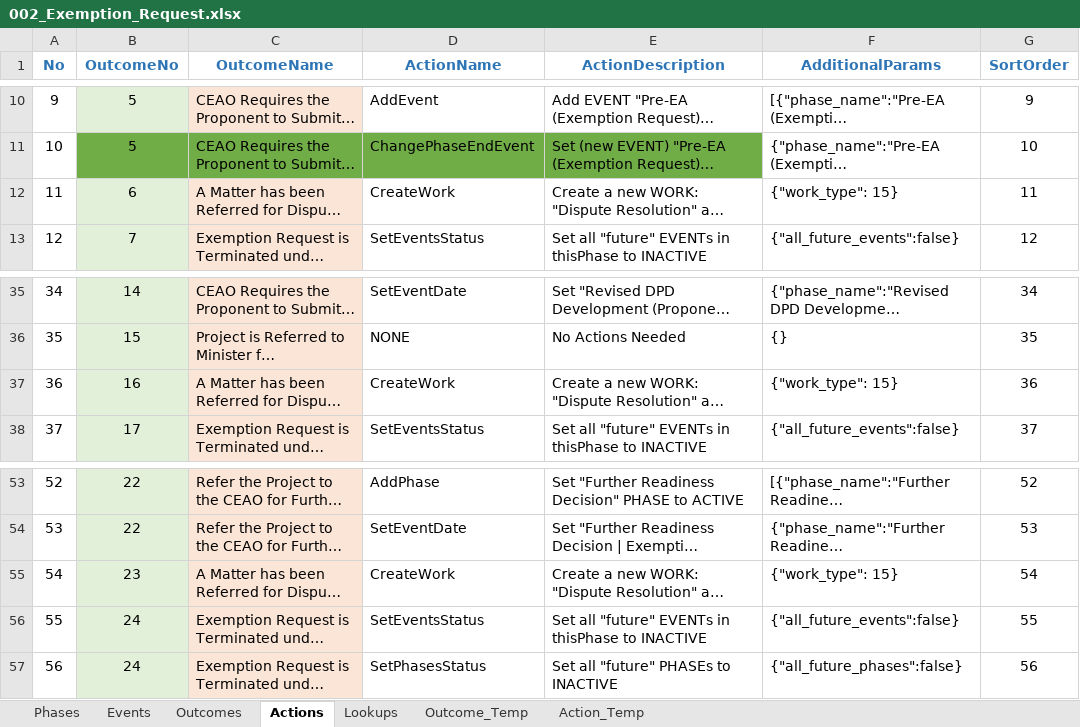
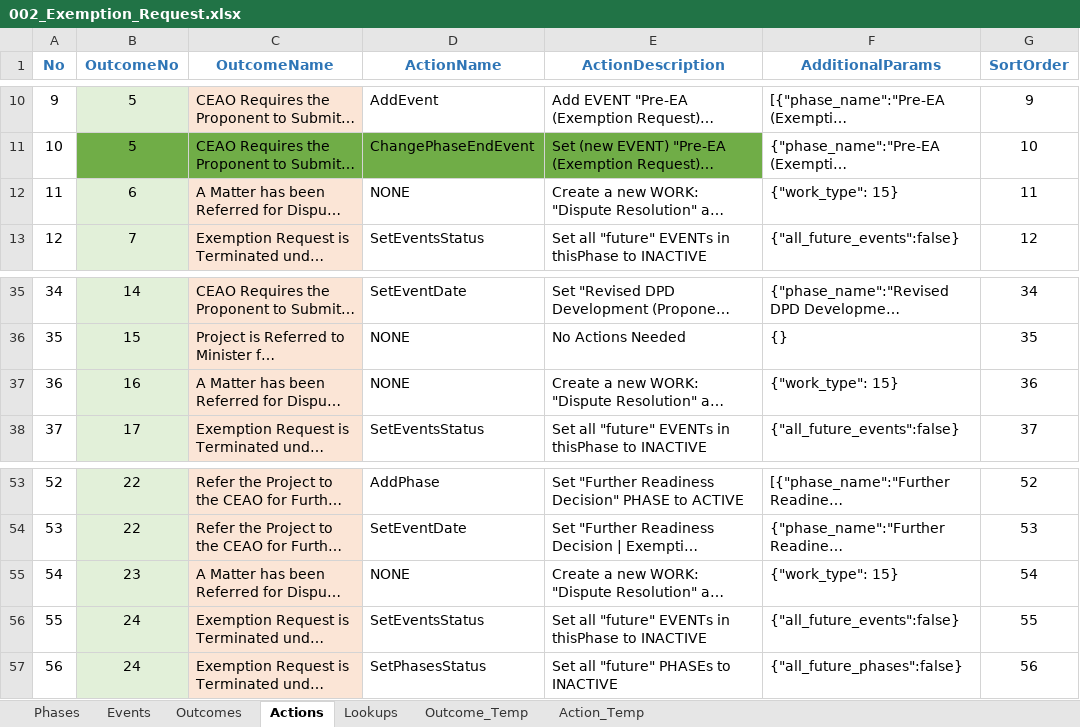
Before and after one commit to bcgov/EPIC.track, an Excel workbook: epictrack-api/src/api/templates/event_templates/exemption_request/002_Exemption_Request.xlsx, sheet Actions, drawn as a sheet; only a part is shown, gaps mark what is left out; long unchanged cells end in …; values as stored, in another font and other column widths than the file's, no borders; the diff names each change by its address in the sheet, - before the commit and + after, or states it on an @@ line.

```diff
--- a/epictrack-api/src/api/templates/event_templates/exemption_request/002_Exemption_Request.xlsx (sheet Actions)
+++ b/epictrack-api/src/api/templates/event_templates/exemption_request/002_Exemption_Request.xlsx (sheet Actions)
-D12 (ActionName): CreateWork
+D12 (ActionName): NONE
-D37 (ActionName): CreateWork
+D37 (ActionName): NONE
-D55 (ActionName): CreateWork
+D55 (ActionName): NONE
```
Also changed, not shown: epictrack-api/src/api/templates/event_templates/assessment/002_EAC_Assessment.xlsx, 3 other files.
